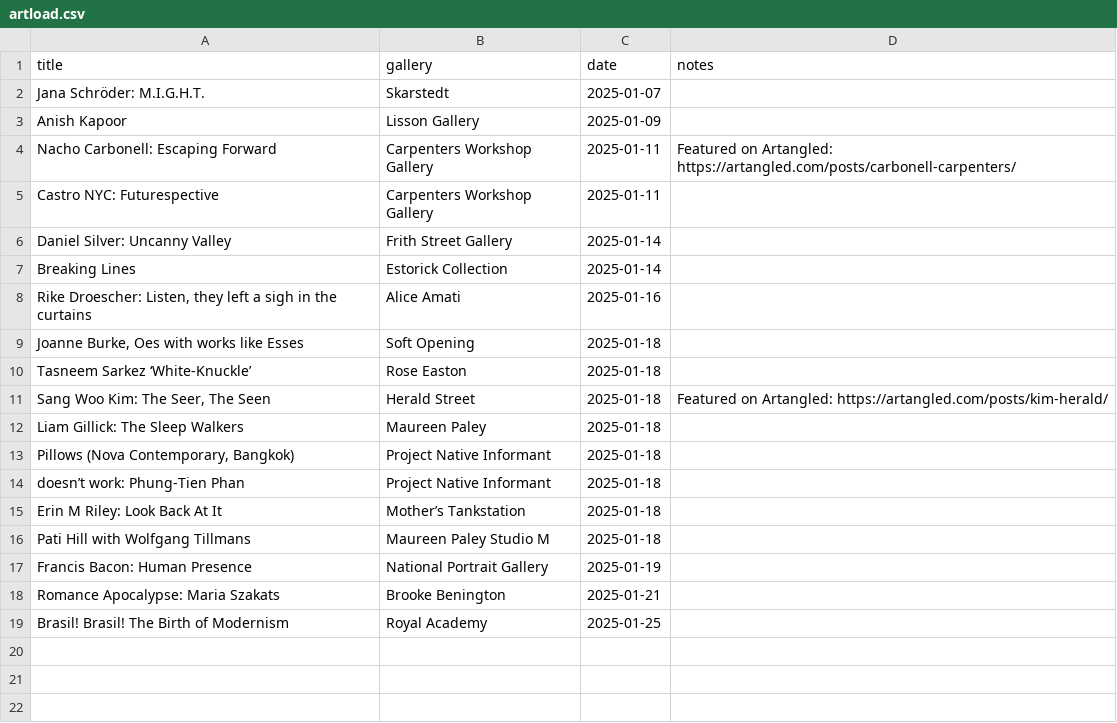
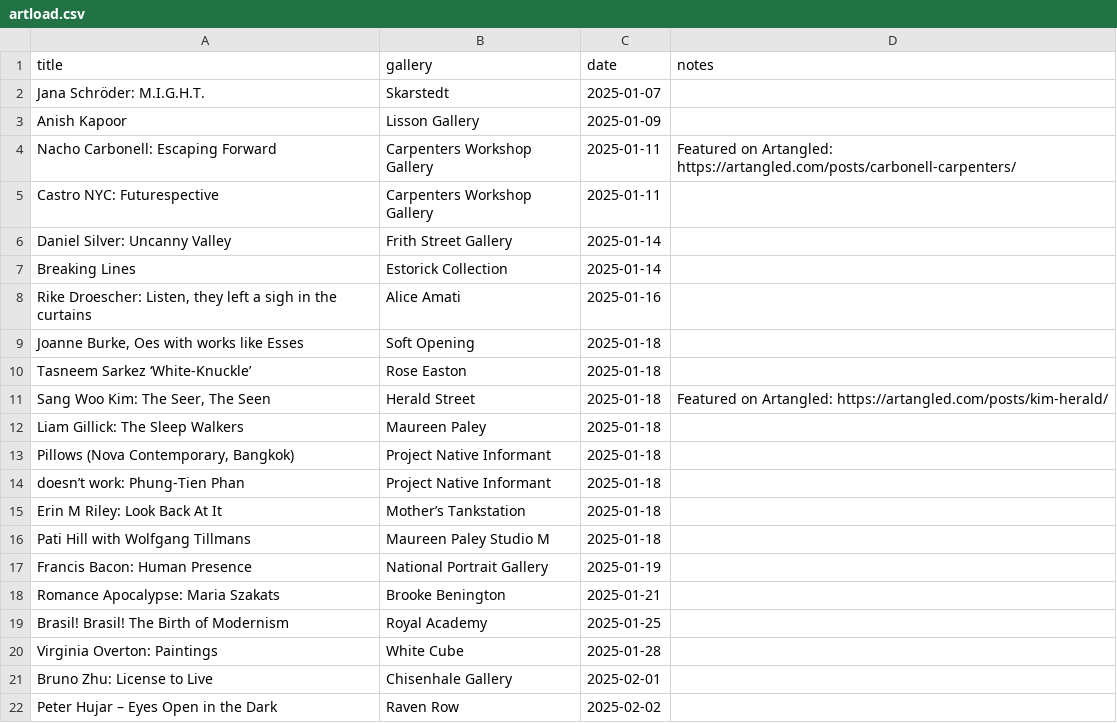
Before and after one commit to JMDKC/jmdkc-info, a CSV file: artload.csv, drawn as a sheet; the diff names each change by its address in the sheet, - before the commit and + after, or states it on an @@ line.

Commit message:
updated art table

```diff
--- a/artload.csv
+++ b/artload.csv
+row 20: Virginia Overton: Paintings | White Cube | 2025-01-28
+row 21: Bruno Zhu: License to Live | Chisenhale Gallery | 2025-02-01
+row 22: Peter Hujar – Eyes Open in the Dark | Raven Row | 2025-02-02
```
Also changed, not shown: 1 other file.
